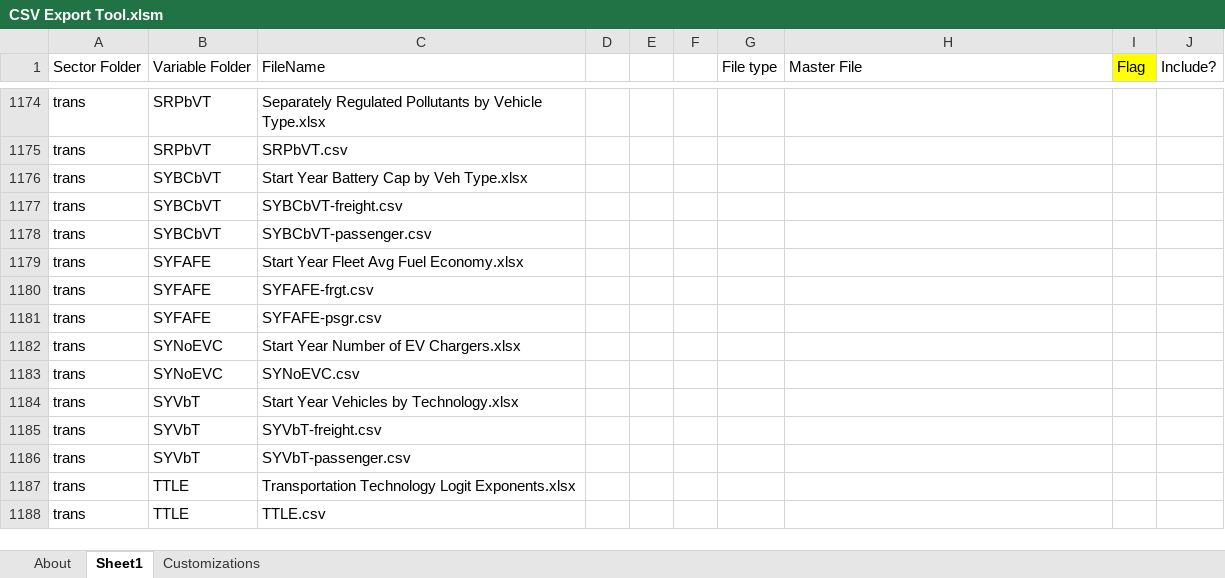
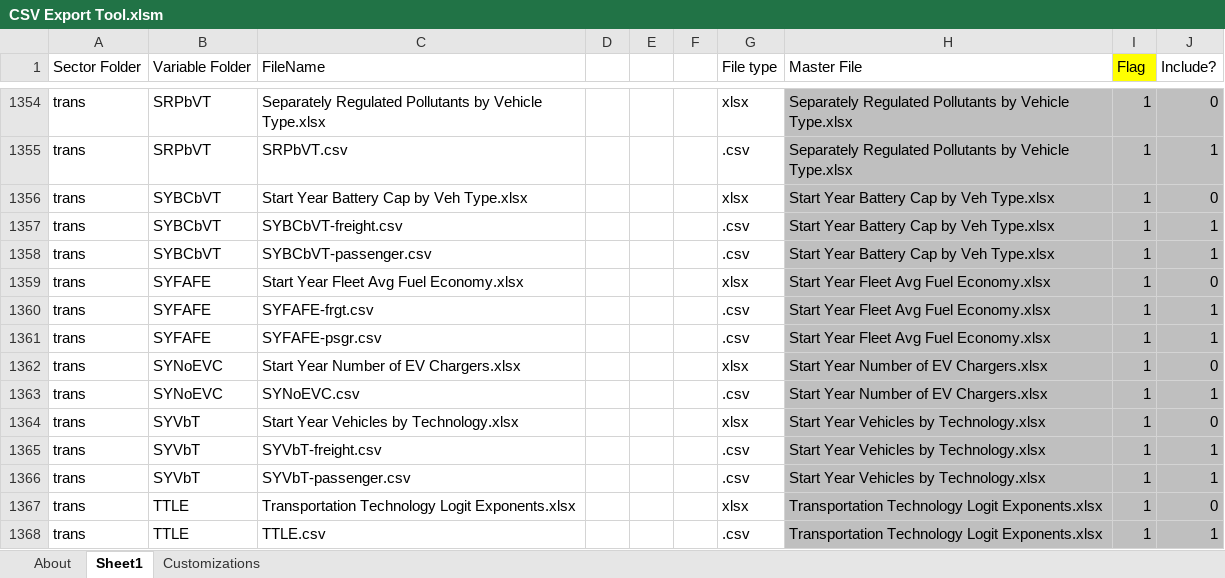
Before and after one commit to EnergyInnovation/eps-southkorea, an Excel workbook: InputData/CSV Export Tool.xlsm, sheet Sheet1, drawn as a sheet; only a part is shown, gaps mark what is left out; values as stored, in another font and other column widths than the file's, no borders; addresses are those after the commit; the diff covers the shown part only; the diff names each change by its address in the sheet, - before the commit and + after, or states it on an @@ line.

```diff
--- a/InputData/CSV Export Tool.xlsm (sheet Sheet1)
+++ b/InputData/CSV Export Tool.xlsm (sheet Sheet1)
-G1354 (File type): (empty)
+G1354 (File type): xlsx
-H1354:H1355 (Master File): (empty)
+H1354:H1355 (Master File): Separately Regulated Pollutants by Vehicle Type.xlsx
-H1354:J1368 fill: none
+H1354:J1368 fill: #BFBFBF
-I1354:I1368 (Flag): (empty)
+I1354:I1368 (Flag): 1
-J1354 (Include?): (empty)
+J1354 (Include?): 0
-G1355 (File type): (empty)
+G1355 (File type): .csv
-J1355 (Include?): (empty)
+J1355 (Include?): 1
-G1356 (File type): (empty)
+G1356 (File type): xlsx
-H1356:H1358 (Master File): (empty)
+H1356:H1358 (Master File): Start Year Battery Cap by Veh Type.xlsx
-J1356 (Include?): (empty)
+J1356 (Include?): 0
-G1357:G1358 (File type): (empty)
+G1357:G1358 (File type): .csv
-J1357:J1358 (Include?): (empty)
+J1357:J1358 (Include?): 1
-G1359 (File type): (empty)
+G1359 (File type): xlsx
-H1359:H1361 (Master File): (empty)
+H1359:H1361 (Master File): Start Year Fleet Avg Fuel Economy.xlsx
-J1359 (Include?): (empty)
+J1359 (Include?): 0
-G1360:G1361 (File type): (empty)
+G1360:G1361 (File type): .csv
-J1360:J1361 (Include?): (empty)
+J1360:J1361 (Include?): 1
-G1362 (File type): (empty)
+G1362 (File type): xlsx
-H1362:H1363 (Master File): (empty)
+H1362:H1363 (Master File): Start Year Number of EV Chargers.xlsx
-J1362 (Include?): (empty)
+J1362 (Include?): 0
-G1363 (File type): (empty)
+G1363 (File type): .csv
-J1363 (Include?): (empty)
+J1363 (Include?): 1
-G1364 (File type): (empty)
+G1364 (File type): xlsx
-H1364:H1366 (Master File): (empty)
+H1364:H1366 (Master File): Start Year Vehicles by Technology.xlsx
-J1364 (Include?): (empty)
+J1364 (Include?): 0
-G1365:G1366 (File type): (empty)
+G1365:G1366 (File type): .csv
-J1365:J1366 (Include?): (empty)
+J1365:J1366 (Include?): 1
-G1367 (File type): (empty)
+G1367 (File type): xlsx
-H1367:H1368 (Master File): (empty)
+H1367:H1368 (Master File): Transportation Technology Logit Exponents.xlsx
-J1367 (Include?): (empty)
+J1367 (Include?): 0
-G1368 (File type): (empty)
+G1368 (File type): .csv
-J1368 (Include?): (empty)
+J1368 (Include?): 1
```
Also changed, not shown: 190 added rows, 14 removed rows, 377 edited cells and cell formats elsewhere in this sheet, sheet About, formulas that keep their value, InputData/fuels/BS/BAU Subsidies.xlsx, InputData/land/BLAPE/BAU LULUCF Anthro Pollutant Emis.xlsx, 30 other files.
